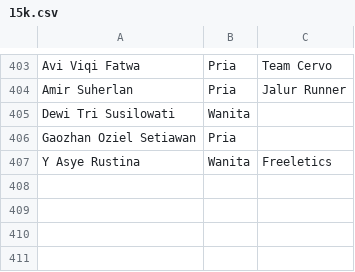
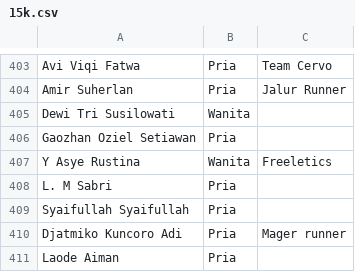
Before and after one commit to smgmountainrace/listpeserta, a CSV file: 15k.csv, drawn as a sheet; only a part is shown, gaps mark what is left out.

Commit message:
15k.csv

```diff
--- a/15k.csv
+++ b/15k.csv
@@ -407 +407,5 @@ Gaozhan Oziel Setiawan,Pria,
 Y  Asye Rustina,Wanita,Freeletics
+L. M Sabri,Pria,
+Syaifullah Syaifullah,Pria,
+Djatmiko Kuncoro Adi,Pria,Mager runner
+Laode Aiman,Pria,
```
